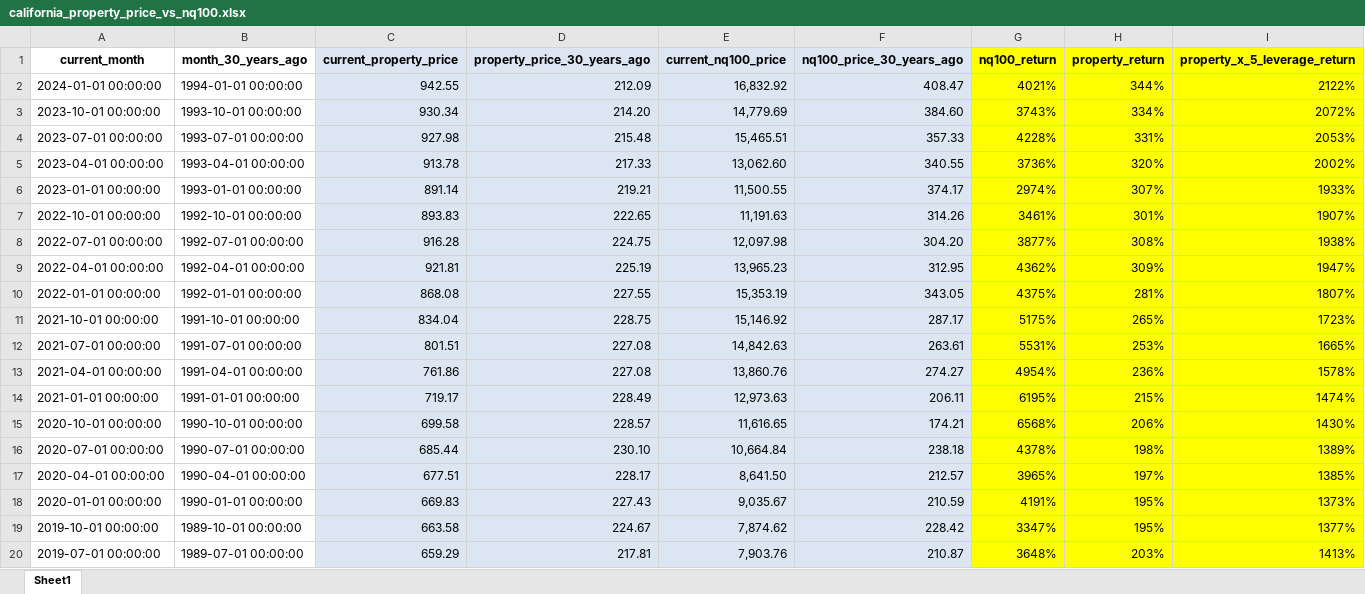
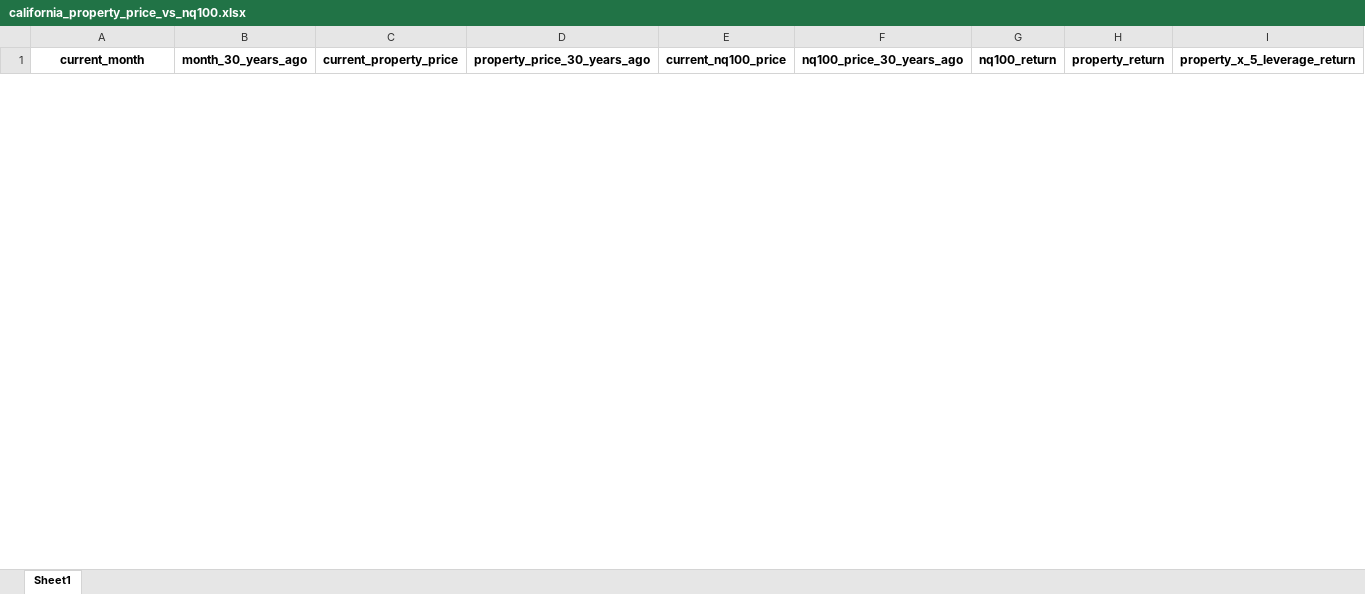
Before and after one commit to jingyanwang/nasdaq_100_3x_leverage_simulation, an Excel workbook: california_property_price_vs_nq100.xlsx, sheet Sheet1, drawn as a sheet; only a part is shown; values as stored, in another font and other column widths than the file's, no borders; charts and pictures not drawn; removed rows and columns are numbered as before the commit, all else as after; the diff covers the shown part only; the diff names each change by its address in the sheet, - before the commit and + after, or states it on an @@ line.

Commit message:
update data

```diff
--- a/california_property_price_vs_nq100.xlsx (sheet Sheet1)
+++ b/california_property_price_vs_nq100.xlsx (sheet Sheet1)
-C1:F1 fill: #DCE6F2
+C1:F1 fill: none
-G1:I1 fill: #FFFF00
+G1:I1 fill: none
-row 2: 2024-01-01 00:00:00 | 1994-01-01 00:00:00 | 942.55 | 212.09 | 16,832.92 | 408.47 | 4021% | 344% | 2122%
-row 3: 2023-10-01 00:00:00 | 1993-10-01 00:00:00 | 930.34 | 214.20 | 14,779.69 | 384.60 | 3743% | 334% | 2072%
-row 4: 2023-07-01 00:00:00 | 1993-07-01 00:00:00 | 927.98 | 215.48 | 15,465.51 | 357.33 | 4228% | 331% | 2053%
-row 5: 2023-04-01 00:00:00 | 1993-04-01 00:00:00 | 913.78 | 217.33 | 13,062.60 | 340.55 | 3736% | 320% | 2002%
-row 6: 2023-01-01 00:00:00 | 1993-01-01 00:00:00 | 891.14 | 219.21 | 11,500.55 | 374.17 | 2974% | 307% | 1933%
-row 7: 2022-10-01 00:00:00 | 1992-10-01 00:00:00 | 893.83 | 222.65 | 11,191.63 | 314.26 | 3461% | 301% | 1907%
-row 8: 2022-07-01 00:00:00 | 1992-07-01 00:00:00 | 916.28 | 224.75 | 12,097.98 | 304.20 | 3877% | 308% | 1938%
-row 9: 2022-04-01 00:00:00 | 1992-04-01 00:00:00 | 921.81 | 225.19 | 13,965.23 | 312.95 | 4362% | 309% | 1947%
-row 10: 2022-01-01 00:00:00 | 1992-01-01 00:00:00 | 868.08 | 227.55 | 15,353.19 | 343.05 | 4375% | 281% | 1807%
-row 11: 2021-10-01 00:00:00 | 1991-10-01 00:00:00 | 834.04 | 228.75 | 15,146.92 | 287.17 | 5175% | 265% | 1723%
-row 12: 2021-07-01 00:00:00 | 1991-07-01 00:00:00 | 801.51 | 227.08 | 14,842.63 | 263.61 | 5531% | 253% | 1665%
-row 13: 2021-04-01 00:00:00 | 1991-04-01 00:00:00 | 761.86 | 227.08 | 13,860.76 | 274.27 | 4954% | 236% | 1578%
-row 14: 2021-01-01 00:00:00 | 1991-01-01 00:00:00 | 719.17 | 228.49 | 12,973.63 | 206.11 | 6195% | 215% | 1474%
-row 15: 2020-10-01 00:00:00 | 1990-10-01 00:00:00 | 699.58 | 228.57 | 11,616.65 | 174.21 | 6568% | 206% | 1430%
-row 16: 2020-07-01 00:00:00 | 1990-07-01 00:00:00 | 685.44 | 230.10 | 10,664.84 | 238.18 | 4378% | 198% | 1389%
-row 17: 2020-04-01 00:00:00 | 1990-04-01 00:00:00 | 677.51 | 228.17 | 8,641.50 | 212.57 | 3965% | 197% | 1385%
-row 18: 2020-01-01 00:00:00 | 1990-01-01 00:00:00 | 669.83 | 227.43 | 9,035.67 | 210.59 | 4191% | 195% | 1373%
-row 19: 2019-10-01 00:00:00 | 1989-10-01 00:00:00 | 663.58 | 224.67 | 7,874.62 | 228.42 | 3347% | 195% | 1377%
-row 20: 2019-07-01 00:00:00 | 1989-07-01 00:00:00 | 659.29 | 217.81 | 7,903.76 | 210.87 | 3648% | 203% | 1413%
```
Also changed, not shown: 38 added rows and 15 removed rows elsewhere in this sheet, charts or pictures, 3 other files.
